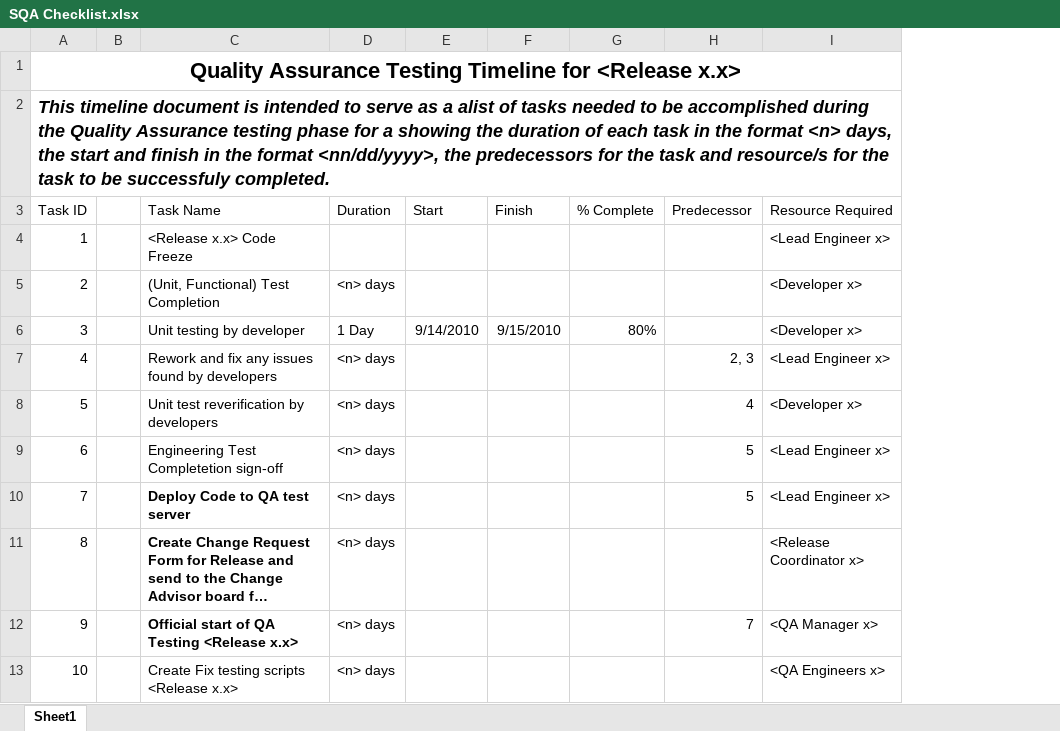
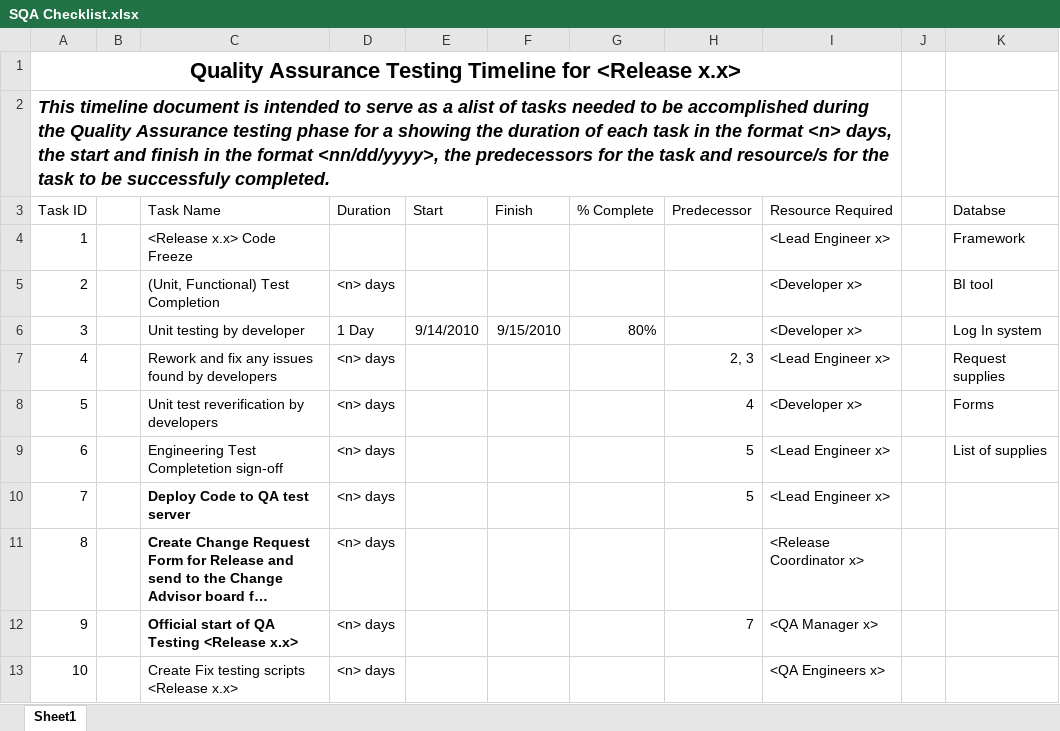
Before and after one commit to fghavoc/SOFTDEV-Monitoring-System, an Excel workbook: Documentation/SQA Checklist.xlsx, sheet Sheet1, drawn as a sheet; only a part is shown; long unchanged cells end in …; values as stored, in another font and other column widths than the file's, no borders; the diff names each change by its address in the sheet, - before the commit and + after, or states it on an @@ line.

```diff
--- a/Documentation/SQA Checklist.xlsx (sheet Sheet1)
+++ b/Documentation/SQA Checklist.xlsx (sheet Sheet1)
+column J, empty
+column K (Databse), rows 4-9: Framework | BI tool | Log In system | Request supplies | Forms | List of supplies
```
Also changed, not shown: 2 other files.
